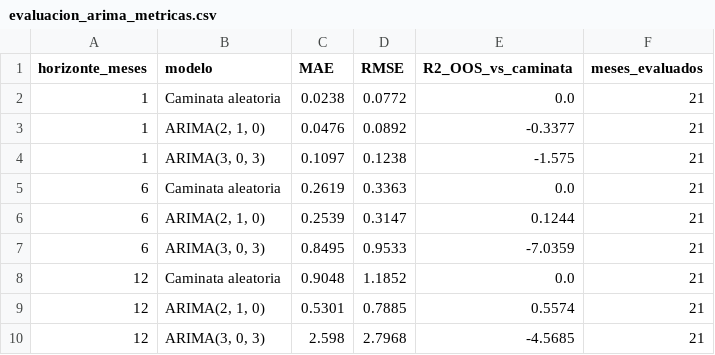
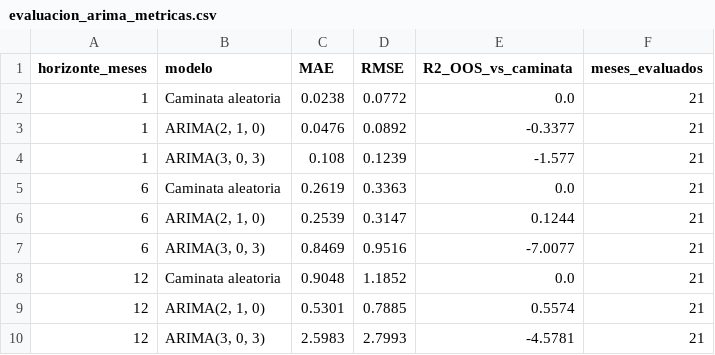
Before and after one commit to danielcornejo2/Proyecto_Economia, a CSV file: salidas/resultados/evaluacion_arima_metricas.csv (was hito_3/resultados/evaluacion_arima_metricas.csv), drawn as a sheet.

```diff
--- a/hito_3/resultados/evaluacion_arima_metricas.csv
+++ b/salidas/resultados/evaluacion_arima_metricas.csv
@@ -3,8 +3,8 @@ horizonte_meses,modelo,MAE,RMSE,R2_OOS_vs_caminata,meses_evaluados
 1,"ARIMA(2, 1, 0)",0.0476,0.0892,-0.3377,21
-1,"ARIMA(3, 0, 3)",0.1097,0.1238,-1.575,21
+1,"ARIMA(3, 0, 3)",0.108,0.1239,-1.577,21
 6,Caminata aleatoria,0.2619,0.3363,0.0,21
 6,"ARIMA(2, 1, 0)",0.2539,0.3147,0.1244,21
-6,"ARIMA(3, 0, 3)",0.8495,0.9533,-7.0359,21
+6,"ARIMA(3, 0, 3)",0.8469,0.9516,-7.0077,21
 12,Caminata aleatoria,0.9048,1.1852,0.0,21
 12,"ARIMA(2, 1, 0)",0.5301,0.7885,0.5574,21
-12,"ARIMA(3, 0, 3)",2.598,2.7968,-4.5685,21
+12,"ARIMA(3, 0, 3)",2.5983,2.7993,-4.5781,21
```
Also changed, not shown: salidas/resultados/comparacion_modelos_resumen.csv, salidas/resultados/proyeccion_escenarios.csv, 58 other files.
